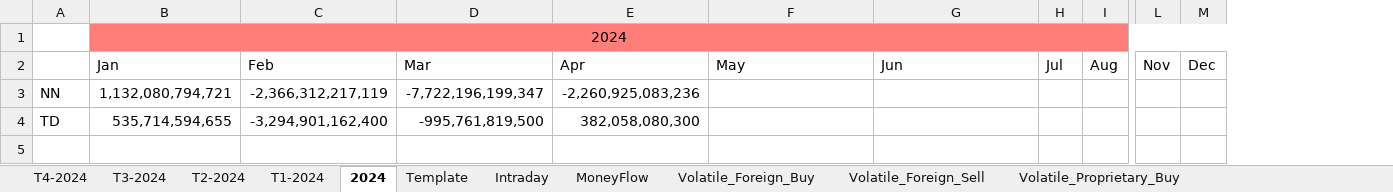
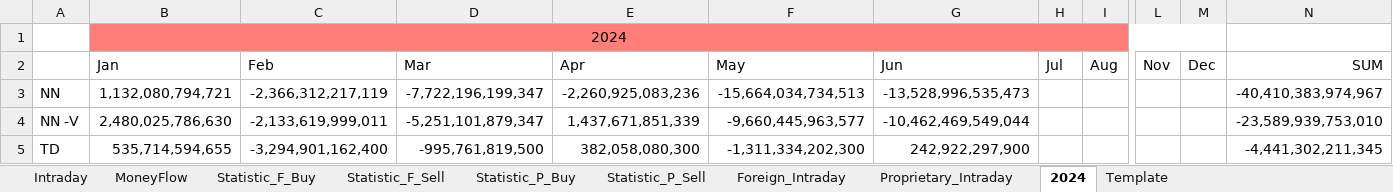
Before and after one commit to fury2003/stocks, an Excel workbook: ThongKeGiaoDich.xlsm, sheet 2024, drawn as a sheet; only a part is shown, gaps mark what is left out; values as stored, in another font and other column widths than the file's, no borders; addresses are those after the commit; rows hold the shown columns only; the diff names each change by its address in the sheet, - before the commit and + after, or states it on an @@ line.

```diff
--- a/ThongKeGiaoDich.xlsm (sheet 2024)
+++ b/ThongKeGiaoDich.xlsm (sheet 2024)
-sheet tab: Volatile_Foreign_Buy
+sheet tab: Statistic_F_Buy
-sheet tab: Volatile_Foreign_Sell
+sheet tab: Statistic_F_Sell
-sheet tab: Volatile_Proprietary_Buy
+sheet tab: Statistic_P_Buy
-sheet tab: T4-2024
-sheet tab: T3-2024
-sheet tab: T2-2024
-sheet tab: T1-2024
+sheet tab: Foreign_Intraday
+sheet tab: Proprietary_Intraday
@@ sheet tab order changed: Intraday | MoneyFlow | Statistic_F_Buy | Statistic_F_Sell | Statistic_P_Buy | Statistic_P_Sell | Foreign_Intraday | Proprietary_Intraday | 2024 | Template @@
+column N (SUM), row 3: -40,410,383,974,967; row 5: -4,441,302,211,345
-F3 (May): (empty)
+F3 (May): -15,664,034,734,513
-G3 (Jun): (empty)
+G3 (Jun): -13,528,996,535,473
+row 4: NN -V | 2,480,025,786,630 | -2,133,619,999,011 | -5,251,101,879,347 | 1,437,671,851,339 | -9,660,445,963,577 | -10,462,469,549,044 |  |  |  |  | -23,589,939,753,010
-F5 (May): (empty)
+F5 (May): -1,311,334,202,300
-G5 (Jun): (empty)
+G5 (Jun): 242,922,297,900
```
Also changed, not shown: sheet MoneyFlow, sheet Statistic_P_Sell, sheet Statistic_F_Sell, sheet Intraday, sheet Statistic_F_Buy, sheet Statistic_P_Buy, other sheet tabs, formulas that keep their value, charts or pictures, Template/NhatKyGiaoDich.xlsx, 25 other files.
